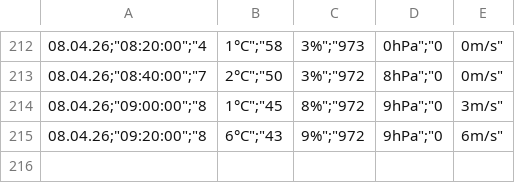
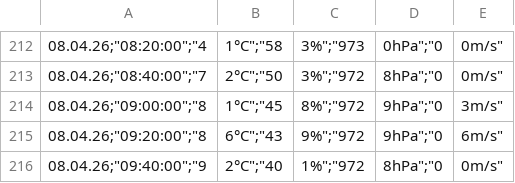
Before and after one commit to KarellB/meteo, a CSV file: data.csv, drawn as a sheet; only a part is shown, gaps mark what is left out.

```diff
--- a/data.csv
+++ b/data.csv
@@ -215 +215,2 @@
 "08.04.26";"09:20:00";"8,6°C";"43,9%";"972,9hPa";"0,6m/s"
+"08.04.26";"09:40:00";"9,2°C";"40,1%";"972,8hPa";"0,0m/s"
```
Also changed, not shown: 1 other file.
